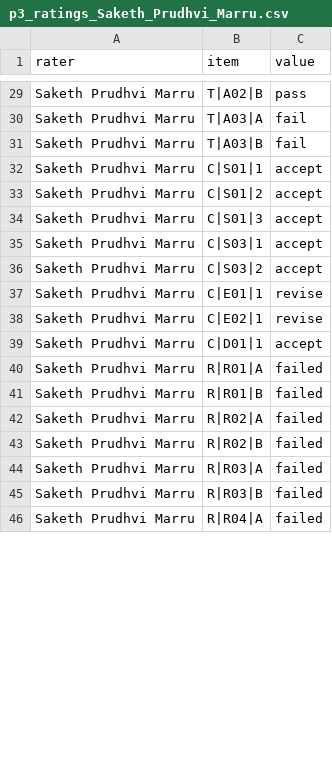
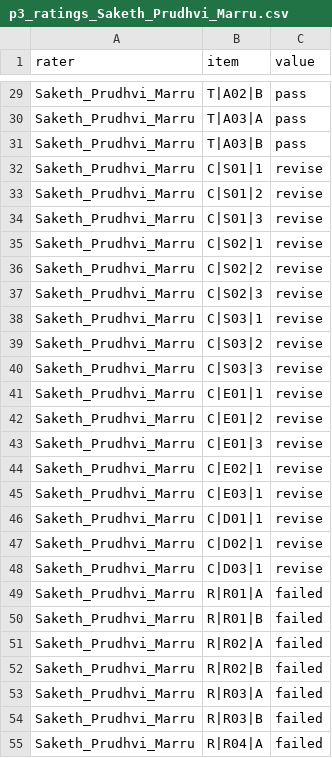
Before and after one commit to abhinitasanabada-web/data266-lab2-team-26, a CSV file: src/part3/abhinita/human_eval/p3_ratings_Saketh_Prudhvi_Marru.csv, drawn as a sheet; only a part is shown, gaps mark what is left out; the diff covers the shown part only.

```diff
--- a/src/part3/abhinita/human_eval/p3_ratings_Saketh_Prudhvi_Marru.csv
+++ b/src/part3/abhinita/human_eval/p3_ratings_Saketh_Prudhvi_Marru.csv
@@ -29,18 +29,27 @@
-"Saketh Prudhvi Marru","T|A02|B","pass"
-"Saketh Prudhvi Marru","T|A03|A","fail"
-"Saketh Prudhvi Marru","T|A03|B","fail"
-"Saketh Prudhvi Marru","C|S01|1","accept"
-"Saketh Prudhvi Marru","C|S01|2","accept"
-"Saketh Prudhvi Marru","C|S01|3","accept"
-"Saketh Prudhvi Marru","C|S03|1","accept"
-"Saketh Prudhvi Marru","C|S03|2","accept"
-"Saketh Prudhvi Marru","C|E01|1","revise"
-"Saketh Prudhvi Marru","C|E02|1","revise"
-"Saketh Prudhvi Marru","C|D01|1","accept"
-"Saketh Prudhvi Marru","R|R01|A","failed"
-"Saketh Prudhvi Marru","R|R01|B","failed"
-"Saketh Prudhvi Marru","R|R02|A","failed"
-"Saketh Prudhvi Marru","R|R02|B","failed"
-"Saketh Prudhvi Marru","R|R03|A","failed"
-"Saketh Prudhvi Marru","R|R03|B","failed"
-"Saketh Prudhvi Marru","R|R04|A","failed"
+"Saketh_Prudhvi_Marru","T|A02|B","pass"
+"Saketh_Prudhvi_Marru","T|A03|A","pass"
+"Saketh_Prudhvi_Marru","T|A03|B","pass"
+"Saketh_Prudhvi_Marru","C|S01|1","revise"
+"Saketh_Prudhvi_Marru","C|S01|2","revise"
+"Saketh_Prudhvi_Marru","C|S01|3","revise"
+"Saketh_Prudhvi_Marru","C|S02|1","revise"
+"Saketh_Prudhvi_Marru","C|S02|2","revise"
+"Saketh_Prudhvi_Marru","C|S02|3","revise"
+"Saketh_Prudhvi_Marru","C|S03|1","revise"
+"Saketh_Prudhvi_Marru","C|S03|2","revise"
+"Saketh_Prudhvi_Marru","C|S03|3","revise"
+"Saketh_Prudhvi_Marru","C|E01|1","revise"
+"Saketh_Prudhvi_Marru","C|E01|2","revise"
+"Saketh_Prudhvi_Marru","C|E01|3","revise"
+"Saketh_Prudhvi_Marru","C|E02|1","revise"
+"Saketh_Prudhvi_Marru","C|E03|1","revise"
+"Saketh_Prudhvi_Marru","C|D01|1","revise"
+"Saketh_Prudhvi_Marru","C|D02|1","revise"
+"Saketh_Prudhvi_Marru","C|D03|1","revise"
+"Saketh_Prudhvi_Marru","R|R01|A","failed"
+"Saketh_Prudhvi_Marru","R|R01|B","failed"
+"Saketh_Prudhvi_Marru","R|R02|A","failed"
+"Saketh_Prudhvi_Marru","R|R02|B","failed"
+"Saketh_Prudhvi_Marru","R|R03|A","failed"
+"Saketh_Prudhvi_Marru","R|R03|B","failed"
+"Saketh_Prudhvi_Marru","R|R04|A","failed"
```
Also changed, not shown: 56 edited cells elsewhere in this file, src/part3/abhinita/human_eval/p3_ratings_Shruti_Naik.csv, 1 other file.
